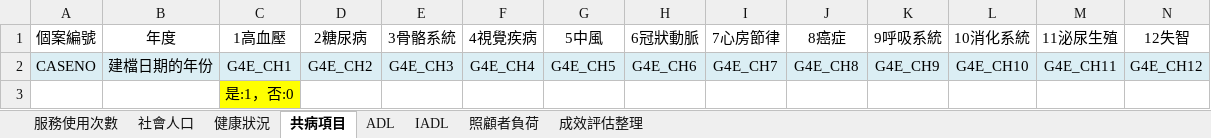
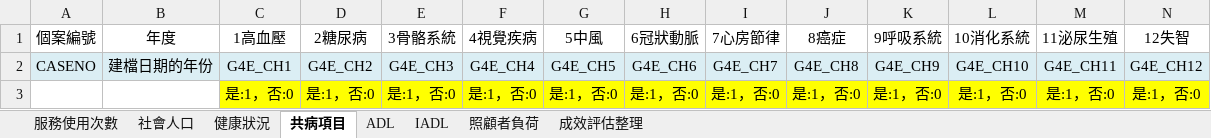
Before and after one commit to vincentman/LTC_data_parser, an Excel workbook: 初評中介板.xlsx, sheet 共病項目, drawn as a sheet; only a part is shown; values as stored, in another font and other column widths than the file's, no borders; removed rows and columns are numbered as before the commit, all else as after; rows hold the shown columns only; the diff names each change by its address in the sheet, - before the commit and + after, or states it on an @@ line.

```diff
--- a/初評中介板.xlsx (sheet 共病項目)
+++ b/初評中介板.xlsx (sheet 共病項目)
-row 3:  |  | 是:1，否:0
+row 3:  |  | 是:1，否:0 | 是:1，否:0 | 是:1，否:0 | 是:1，否:0 | 是:1，否:0 | 是:1，否:0 | 是:1，否:0 | 是:1，否:0 | 是:1，否:0 | 是:1，否:0 | 是:1，否:0 | 是:1，否:0
```
Also changed, not shown: 複評中介板.xlsx, 8 other files.
